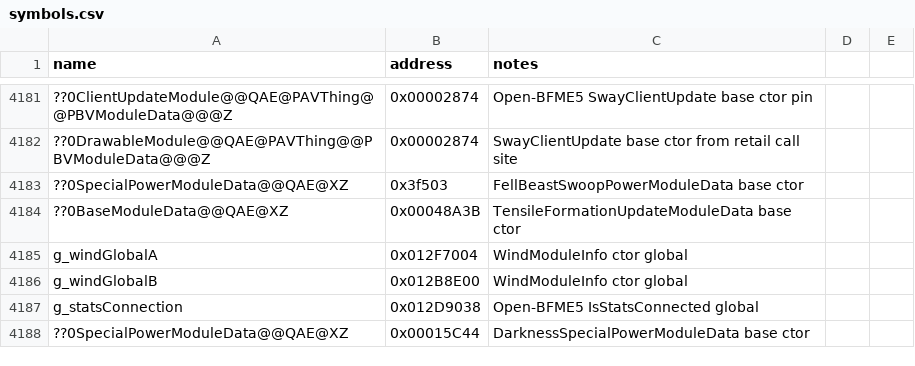
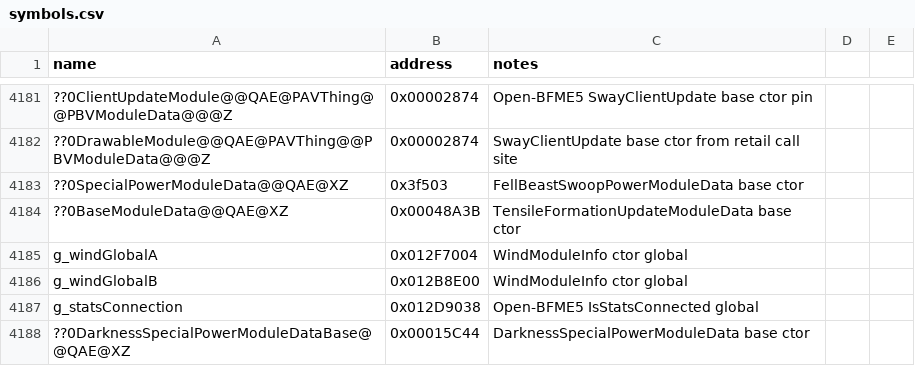
Before and after one commit to Open-BFME/Open-BFME-1, a CSV file: reverse/symbols.csv, drawn as a sheet; only a part is shown, gaps mark what is left out.

Commit message:
Open-BFME5 fix DarknessSpecialPowerModuleData base pin uniqueness
Use TU-local base symbol for 0x15C44 so it does not collide with other SpecialPowerModuleData pins.

```diff
--- a/reverse/symbols.csv
+++ b/reverse/symbols.csv
@@ -4187,2 +4187,2 @@ g_windGlobalB,0x012B8E00,WindModuleInfo ctor global
 g_statsConnection,0x012D9038,Open-BFME5 IsStatsConnected global
-??0SpecialPowerModuleData@@QAE@XZ,0x00015C44,DarknessSpecialPowerModuleData base ctor
+??0DarknessSpecialPowerModuleDataBase@@QAE@XZ,0x00015C44,DarknessSpecialPowerModuleData base ctor
```
Also changed, not shown: 1 other file.
